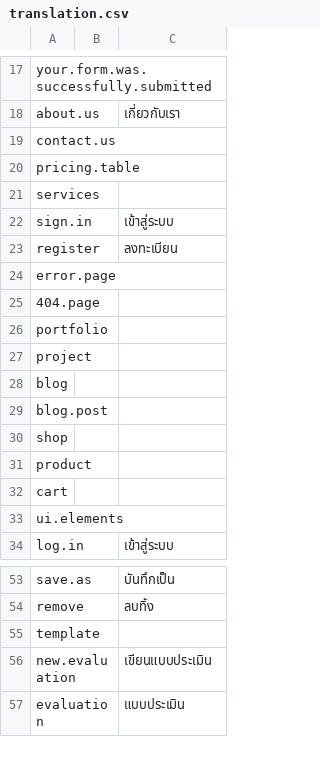
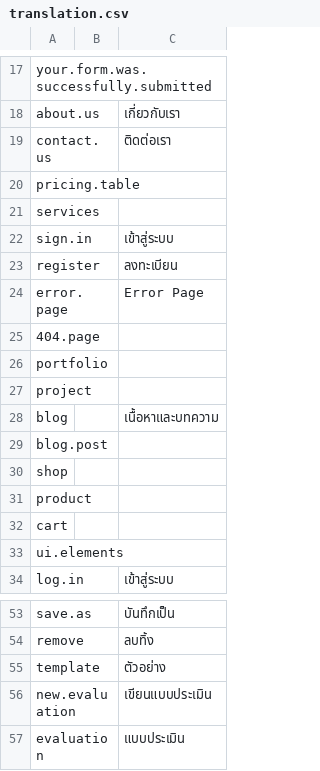
Before and after one commit to numthang/homeschoolnetwork.org, a CSV file: sql/translation.csv, drawn as a sheet; only a part is shown, gaps mark what is left out; the diff covers the shown part only.

```diff
--- a/sql/translation.csv
+++ b/sql/translation.csv
@@ -18,3 +18,3 @@ your.form.was.successfully.submitted,,
 about.us,,เกี่ยวกับเรา
-contact.us,,
+contact.us,,ติดต่อเรา
 pricing.table,,
@@ -23,3 +23,3 @@ sign.in,,เข้าสู่ระบบ
 register,,ลงทะเบียน
-error.page,,
+error.page,,"Error Page"
 404.page,,
@@ -27,3 +27,3 @@ portfolio,,
 project,,
-blog,,
+blog,,เนื้อหาและบทความ
 blog.post,,
@@ -54,3 +54,3 @@ save.as,,บันทึกเป็น
 remove,,ลบทิ้ง
-template,,
+template,,ตัวอย่าง
 new.evaluation,,เขียนแบบประเมิน
```
Also changed, not shown: 14 added rows and 5 edited cells elsewhere in this file, 21 other files.
